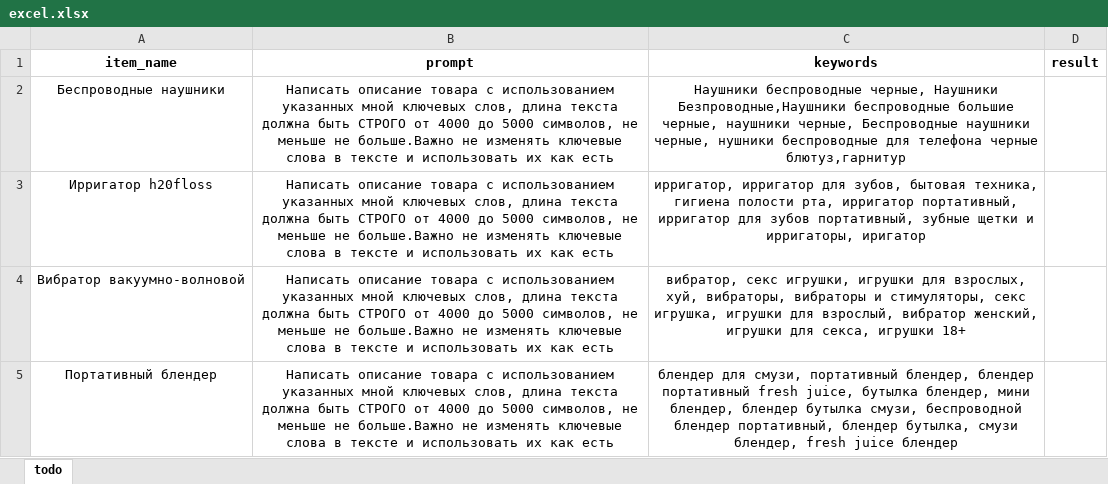
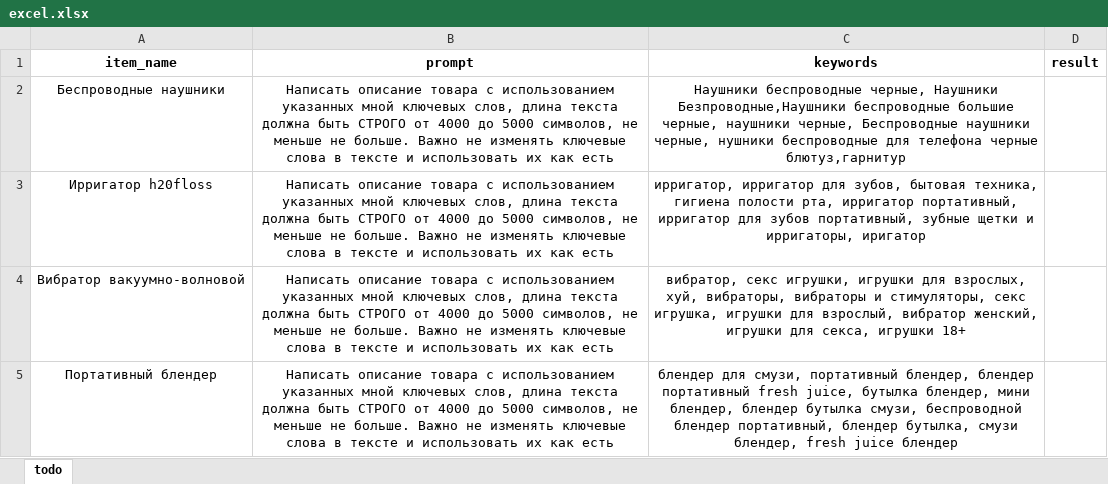
Before and after one commit to CherrySuryp/AI_SEO_description_generator, an Excel workbook: excels/excel.xlsx, sheet todo, drawn as a sheet; values as stored, in another font and other column widths than the file's, no borders; the diff names each change by its address in the sheet, - before the commit and + after, or states it on an @@ line.

```diff
--- a/excels/excel.xlsx (sheet todo)
+++ b/excels/excel.xlsx (sheet todo)
-B2:B5 (prompt): …меньше не больше.Важно не изменять…
+B2:B5 (prompt): …меньше не больше. Важно не изменять…
```
Also changed, not shown: 1 other file.
